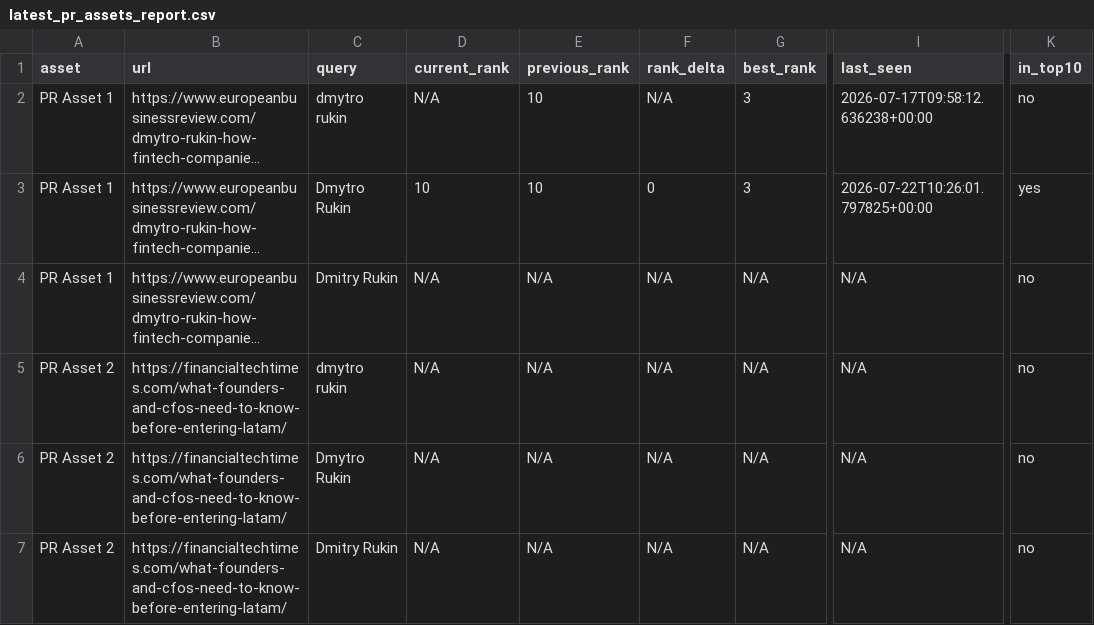
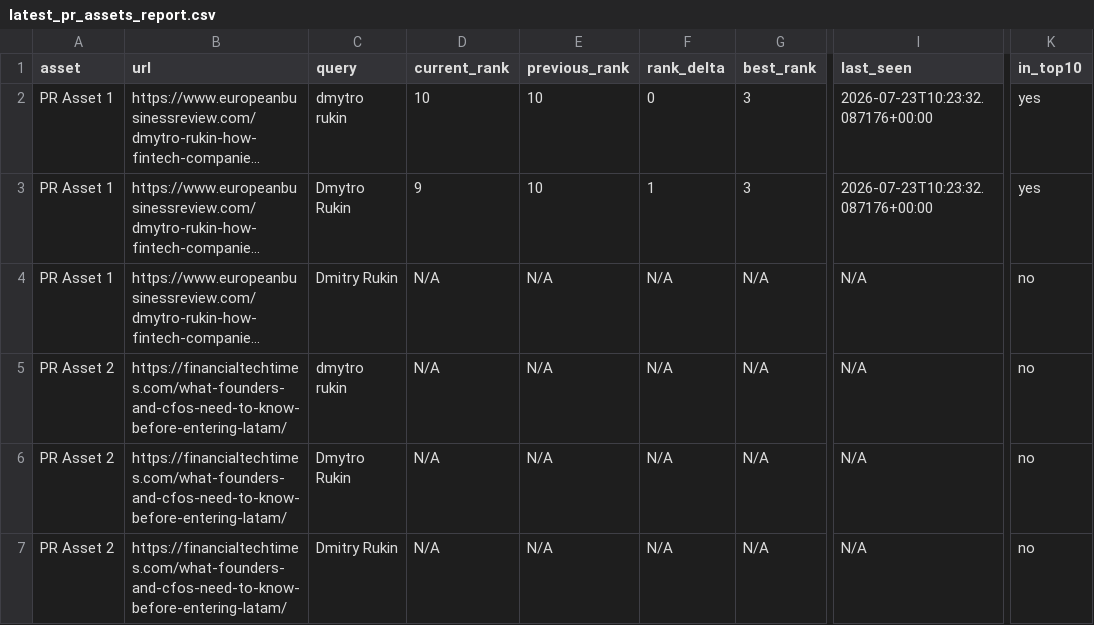
Before and after one commit to evgeniy-zelenyiy/serp-monitor-D, a CSV file: reports/pr_assets/latest_pr_assets_report.csv, drawn as a sheet; only a part is shown, gaps mark what is left out; long unchanged cells end in …; the diff names each change by its address in the sheet, - before the commit and + after, or states it on an @@ line.

```diff
--- a/reports/pr_assets/latest_pr_assets_report.csv
+++ b/reports/pr_assets/latest_pr_assets_report.csv
-D2 (current_rank): N/A
+D2 (current_rank): 10
-F2 (rank_delta): N/A
+F2 (rank_delta): 0
-I2 (last_seen): 2026-07-17T09:58:12.636238+00:00
+I2 (last_seen): 2026-07-23T10:23:32.087176+00:00
-K2 (in_top10): no
+K2 (in_top10): yes
-D3 (current_rank): 10
+D3 (current_rank): 9
-F3 (rank_delta): 0
+F3 (rank_delta): 1
-I3 (last_seen): 2026-07-22T10:26:01.797825+00:00
+I3 (last_seen): 2026-07-23T10:23:32.087176+00:00
```
Also changed, not shown: docs/reports/pr_visibility/latest_pr_visibility_report.csv, reports/pr_visibility/latest_pr_visibility_report.csv, 10 other files.
